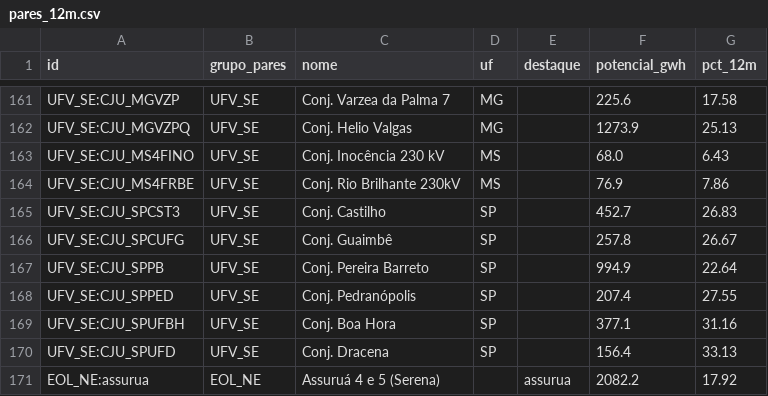
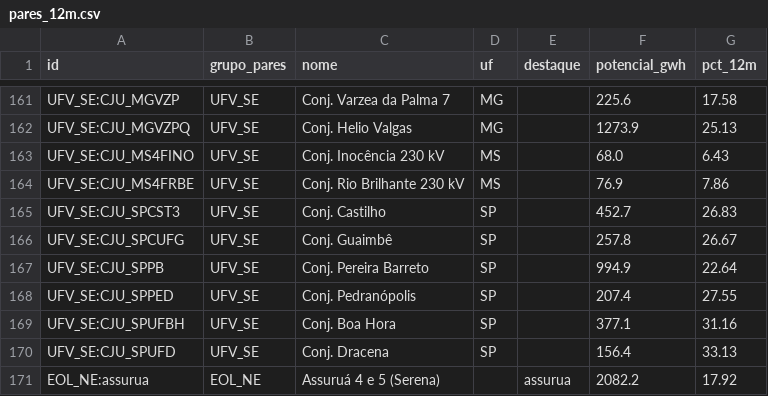
Before and after one commit to Rafaelcreditovinland/Controle-curtailment, a CSV file: data/processed/pares_12m.csv, drawn as a sheet; only a part is shown, gaps mark what is left out.

```diff
--- a/data/processed/pares_12m.csv
+++ b/data/processed/pares_12m.csv
@@ -163,3 +163,3 @@ UFV_SE:CJU_MGVZPQ,UFV_SE,Conj. Helio Valgas,MG,,1273.9,25.13
 UFV_SE:CJU_MS4FINO,UFV_SE,Conj. Inocência 230 kV,MS,,68.0,6.43
-UFV_SE:CJU_MS4FRBE,UFV_SE,Conj. Rio Brilhante 230kV,MS,,76.9,7.86
+UFV_SE:CJU_MS4FRBE,UFV_SE,Conj. Rio Brilhante 230 kV,MS,,76.9,7.86
 UFV_SE:CJU_SPCST3,UFV_SE,Conj. Castilho,SP,,452.7,26.83
```
Also changed, not shown: docs/data/pares_12m.csv, 15 other files.
